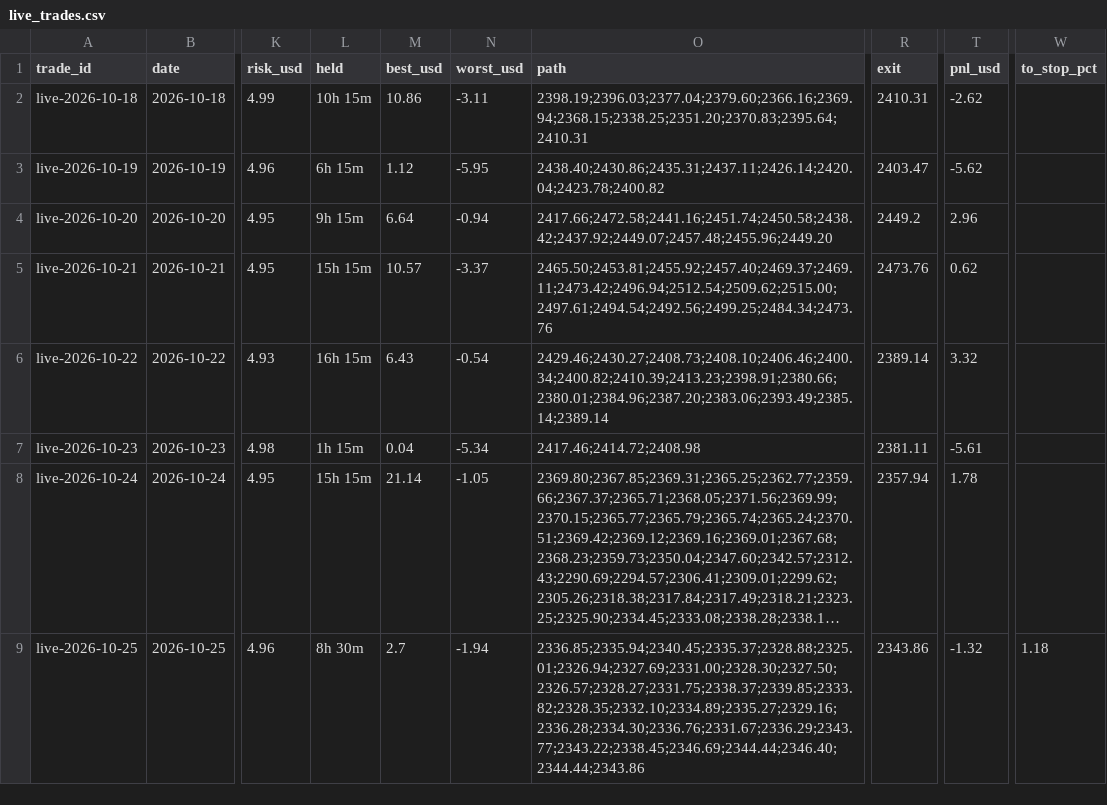
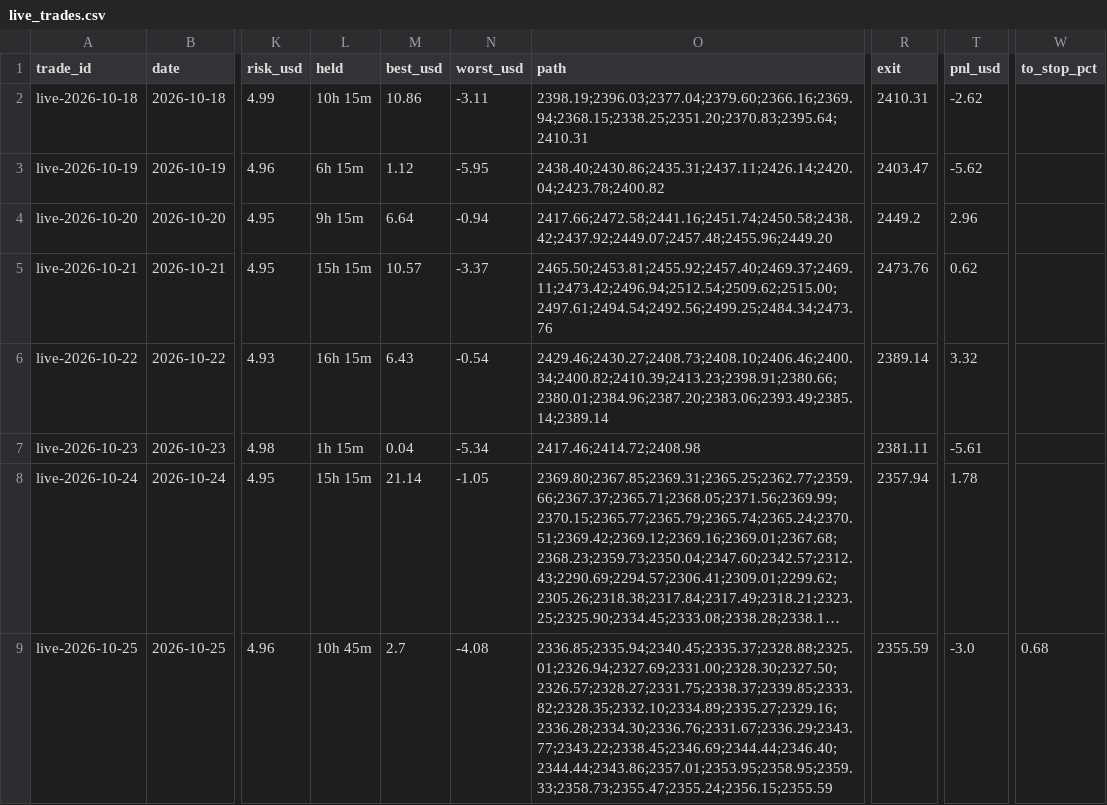
Before and after one commit to debtsolverscanada-lgtm/trading-results, a CSV file: data/live_trades.csv, drawn as a sheet; only a part is shown, gaps mark what is left out; long unchanged cells end in …; the diff names each change by its address in the sheet, - before the commit and + after, or states it on an @@ line.

```diff
--- a/data/live_trades.csv
+++ b/data/live_trades.csv
-L9 (held): 8h 30m
+L9 (held): 10h 45m
-N9 (worst_usd): -1.94
+N9 (worst_usd): -4.08
-O9 (path): 2336.85;2335.94;2340.45;2335.37;2328.88;2325.01;2326.94;2327.69;2331.00;2328.30;2327.50;2326.57;2328.27;2331.75;2338.37;2339.85;2333.82;2328.35;2332.10;2334.89;2335.27;2329.16;2336.28;2334.30;2336.76;2331.67;2336.29;2343.77;2343.22;2338.45;2346.69;2344.44;2346.40;2344.44;2343.86
+O9 (path): 2336.85;2335.94;2340.45;2335.37;2328.88;2325.01;2326.94;2327.69;2331.00;2328.30;2327.50;2326.57;2328.27;2331.75;2338.37;2339.85;2333.82;2328.35;2332.10;2334.89;2335.27;2329.16;2336.28;2334.30;2336.76;2331.67;2336.29;2343.77;2343.22;2338.45;2346.69;2344.44;2346.40;2344.44;2343.86;2357.01;2353.95;2358.95;2359.33;2358.73;2355.47;2355.24;2356.15;2355.59
-R9 (exit): 2343.86
+R9 (exit): 2355.59
-T9 (pnl_usd): -1.32
+T9 (pnl_usd): -3.0
-W9 (to_stop_pct): 1.18
+W9 (to_stop_pct): 0.68
```
Also changed, not shown: data/lessons.csv, data/live_status.csv, 5 other files.
